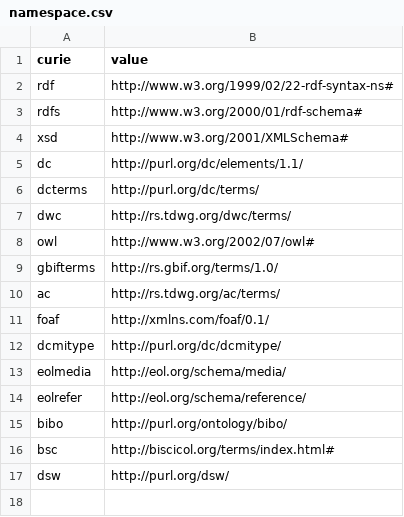
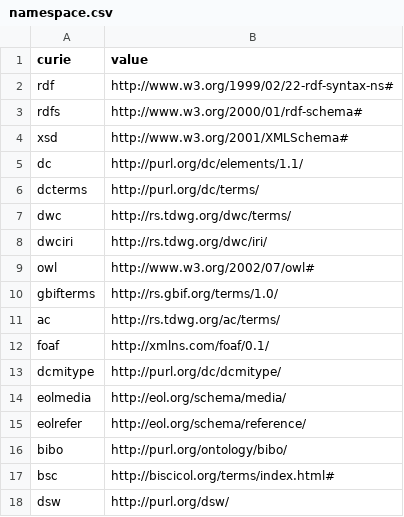
Before and after one commit to baskaufs/guid-o-matic, a CSV file: dwc-a/namespace.csv, drawn as a sheet.

Commit message:
added dwciri namespace

```diff
--- a/dwc-a/namespace.csv
+++ b/dwc-a/namespace.csv
@@ -7,2 +7,3 @@ dcterms,http://purl.org/dc/terms/
 dwc,http://rs.tdwg.org/dwc/terms/
+dwciri,http://rs.tdwg.org/dwc/iri/
 owl,http://www.w3.org/2002/07/owl#
```
